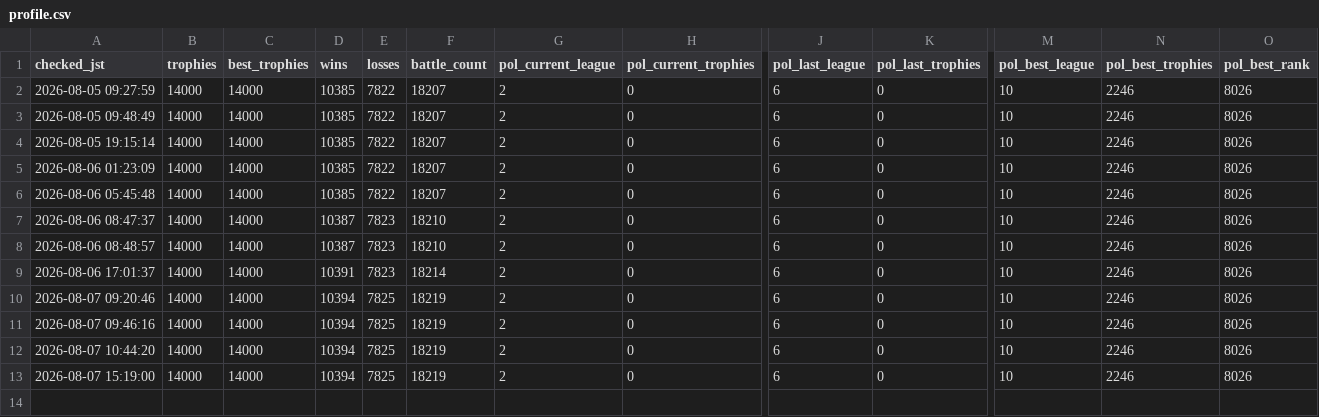
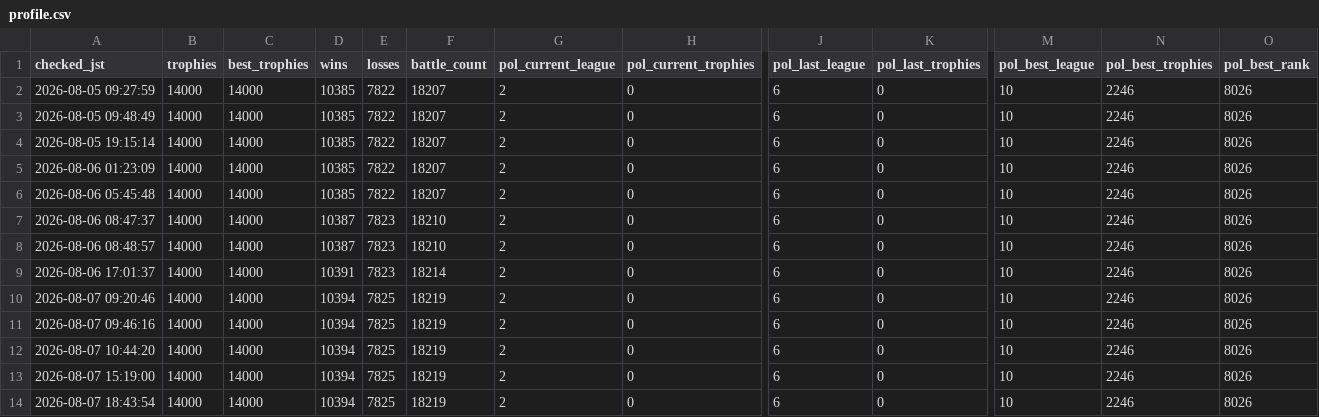
Before and after one commit to koh01201/clash-log, a CSV file: profile.csv, drawn as a sheet; only a part is shown, gaps mark what is left out; rows hold the shown columns only; the diff names each change by its address in the sheet, - before the commit and + after, or states it on an @@ line.

```diff
--- a/profile.csv
+++ b/profile.csv
+row 14: 2026-08-07 18:43:54 | 14000 | 14000 | 10394 | 7825 | 18219 | 2 | 0 | 6 | 0 | 10 | 2246 | 8026
```
Also changed, not shown: 28 other files.
